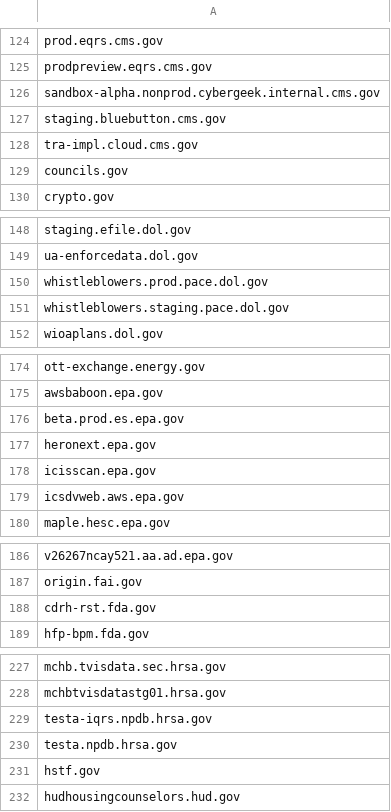
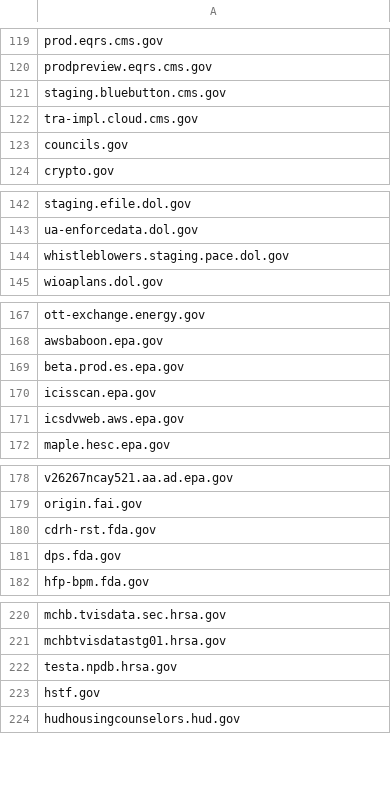
Before and after one commit to arpitjain099/site-scanning-analysis, a CSV file: reports/missing-target-url-in-snapshot.csv, drawn as a sheet; only a part is shown, gaps mark what is left out; removed rows and columns are numbered as before the commit, all else as after; the diff covers the shown part only; the diff names each change by its address in the sheet, - before the commit and + after, or states it on an @@ line.

```diff
--- a/reports/missing-target-url-in-snapshot.csv
+++ b/reports/missing-target-url-in-snapshot.csv
-row 126: sandbox-alpha.nonprod.cybergeek.internal.cms.gov
-row 150: whistleblowers.prod.pace.dol.gov
-row 177: heronext.epa.gov
+row 181: dps.fda.gov
-row 229: testa-iqrs.npdb.hrsa.gov
```
Also changed, not shown: 5 added rows and 10 removed rows elsewhere in this file.
